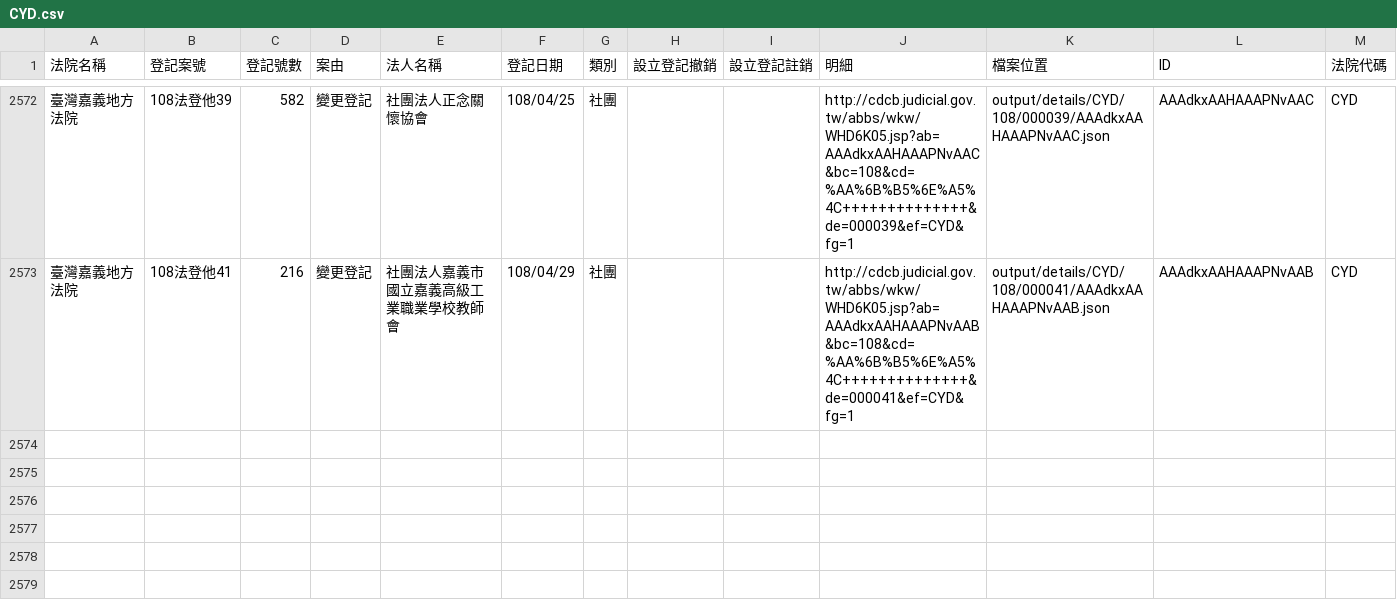
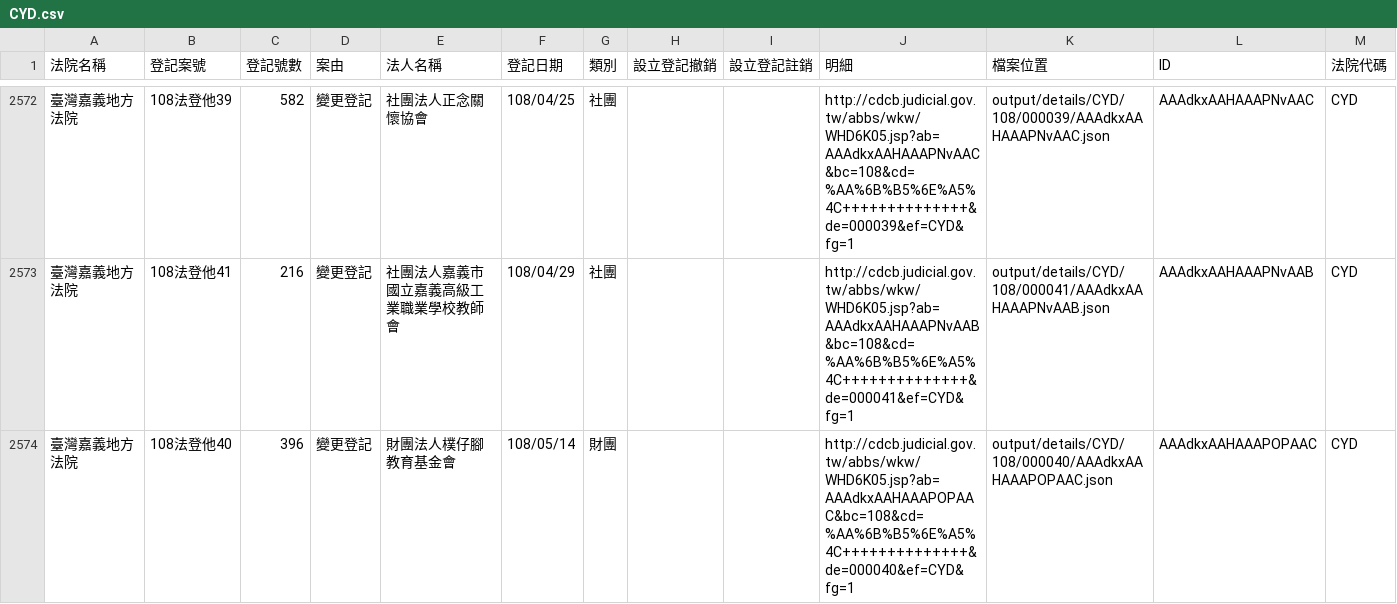
Before and after one commit to g0v/foundationtw, a CSV file: output/lists/CYD.csv, drawn as a sheet; only a part is shown, gaps mark what is left out.

```diff
--- a/output/lists/CYD.csv
+++ b/output/lists/CYD.csv
@@ -2573 +2573,2 @@
 臺灣嘉義地方法院,108法登他41,216,變更登記,社團法人嘉義市國立嘉義高級工業職業學校教師會,108/04/29,社團,,,http://cdcb.judicial.gov.tw/abbs/wkw/WHD6K05.jsp?ab=AAAdkxAAHAAAPNvAAB&bc=108&cd=%AA%6B%B5%6E%A5%4C++++++++++++++&de=000041&ef=CYD&fg=1,output/details/CYD/108/000041/AAAdkxAAHAAAPNvAAB.json,AAAdkxAAHAAAPNvAAB,CYD
+臺灣嘉義地方法院,108法登他40,396,變更登記,財團法人樸仔腳教育基金會,108/05/14,財團,,,http://cdcb.judicial.gov.tw/abbs/wkw/WHD6K05.jsp?ab=AAAdkxAAHAAAPOPAAC&bc=108&cd=%AA%6B%B5%6E%A5%4C++++++++++++++&de=000040&ef=CYD&fg=1,output/details/CYD/108/000040/AAAdkxAAHAAAPOPAAC.json,AAAdkxAAHAAAPOPAAC,CYD
```
Also changed, not shown: output/lists/ILD.csv, output/lists/MLD.csv, 43 other files.
